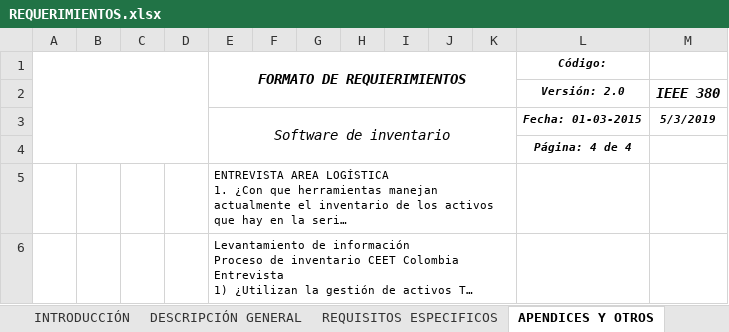
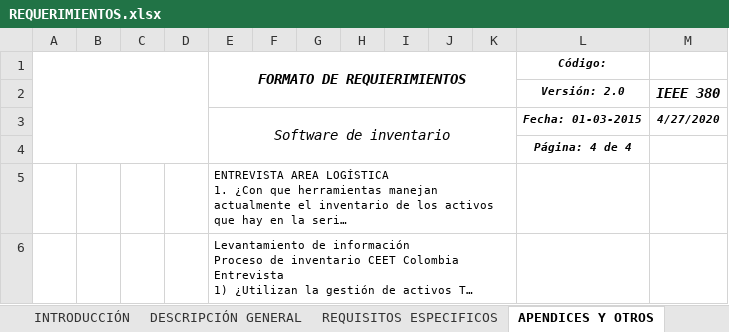
Before and after one commit to SistetemProyectRTE/inventorysistem, an Excel workbook: REQUERIMIENTOS.xlsx, sheet APENDICES Y OTROS, drawn as a sheet; long unchanged cells end in …; values as stored, in another font and other column widths than the file's, no borders; the diff names each change by its address in the sheet, - before the commit and + after, or states it on an @@ line.

```diff
--- a/REQUERIMIENTOS.xlsx (sheet APENDICES Y OTROS)
+++ b/REQUERIMIENTOS.xlsx (sheet APENDICES Y OTROS)
-M3: 5/3/2019
+M3: 4/27/2020
```
Also changed, not shown: sheet INTRODUCCIÓN, sheet DESCRIPCIÓN GENERAL, sheet REQUISITOS ESPECIFICOS, charts or pictures, HOJA DE COSTOS. PROYECTxlsx.xlsx, 6 other files.
